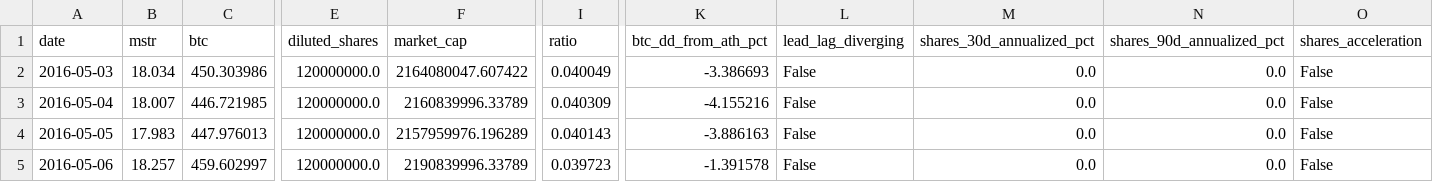
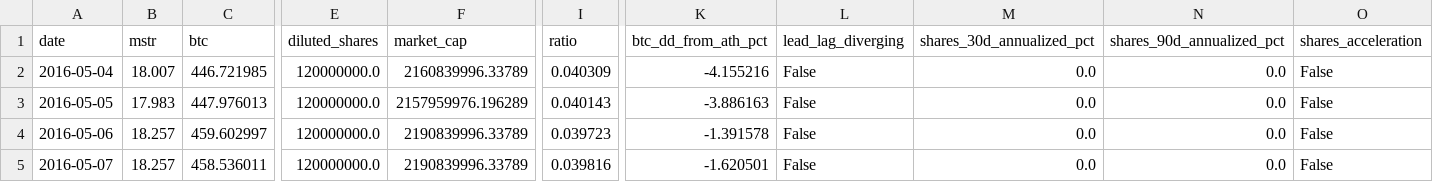
Before and after one commit to GlennZhu/mstr-sell-high-dashboard, a CSV file: data/daily_history.csv, drawn as a sheet; only a part is shown, gaps mark what is left out; the shorter side is filled out with more unchanged rows; rows hold the shown columns only; the diff names each change by its address in the sheet, - before the commit and + after, or states it on an @@ line.

```diff
--- a/data/daily_history.csv
+++ b/data/daily_history.csv
-row 2: 2016-05-03 | 18.034 | 450.303986 | 120000000.0 | 2164080047.607422 | 0.040049 | -3.386693 | False | 0.0 | 0.0 | False
```
Also changed, not shown: data/history.csv, 2 other files.
